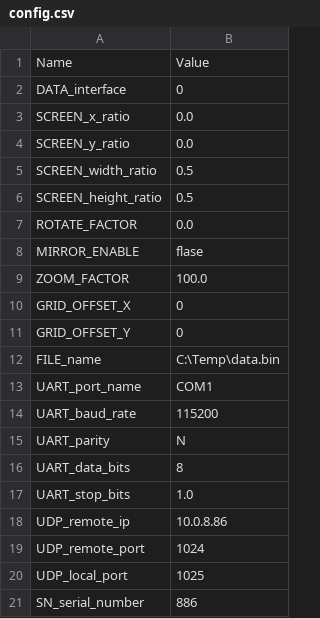
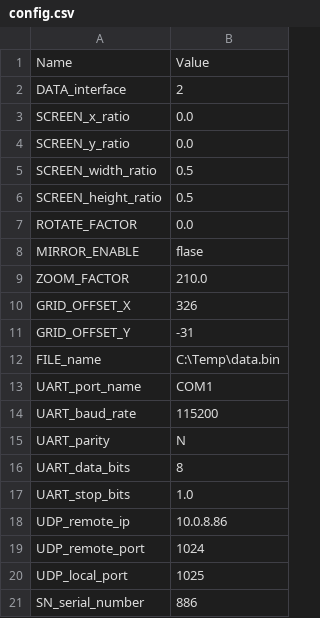
Before and after one commit to leesy24/PSDraw, a CSV file: data/config.csv, drawn as a sheet.

```diff
--- a/data/config.csv
+++ b/data/config.csv
@@ -1,3 +1,3 @@
 Name,Value
-DATA_interface,0
+DATA_interface,2
 SCREEN_x_ratio,0.0
@@ -8,5 +8,5 @@ ROTATE_FACTOR,0.0
 MIRROR_ENABLE,flase
-ZOOM_FACTOR,100.0
-GRID_OFFSET_X,0
-GRID_OFFSET_Y,0
+ZOOM_FACTOR,210.0
+GRID_OFFSET_X,326
+GRID_OFFSET_Y,-31
 FILE_name,C:\Temp\data.bin
```
Also changed, not shown: 2 other files.
